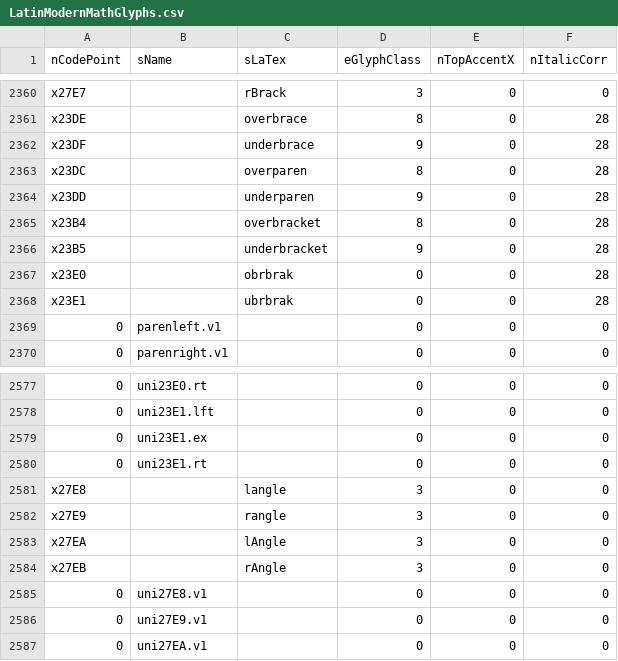
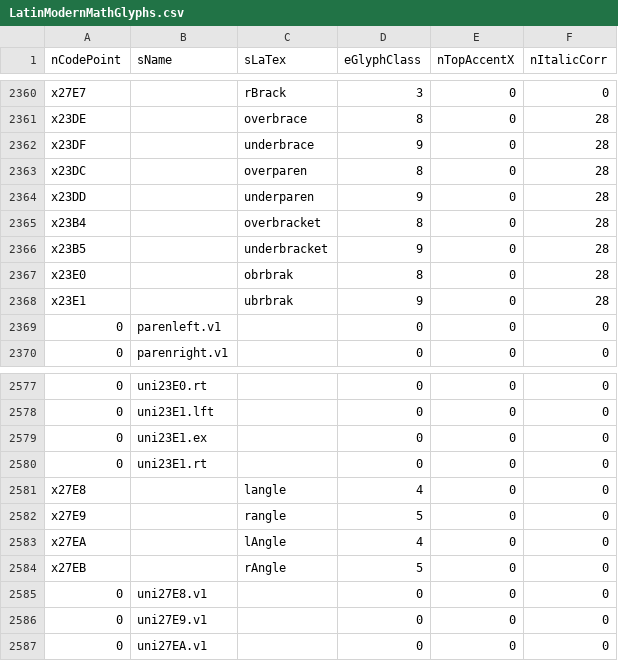
Before and after one commit to celicom11/MathBox, a CSV file: LMMGlyphInfo/LatinModernMathGlyphs.csv, drawn as a sheet; only a part is shown, gaps mark what is left out; the diff names each change by its address in the sheet, - before the commit and + after, or states it on an @@ line.

Commit message:
ADD: Extendable Glyphs, UnderOverbrace builder, OpenClose builder, LargeOperator builder, refactoring/fixes...

```diff
--- a/LMMGlyphInfo/LatinModernMathGlyphs.csv
+++ b/LMMGlyphInfo/LatinModernMathGlyphs.csv
-D2367 (eGlyphClass): 0
+D2367 (eGlyphClass): 8
-D2368 (eGlyphClass): 0
+D2368 (eGlyphClass): 9
-D2581 (eGlyphClass): 3
+D2581 (eGlyphClass): 4
-D2582 (eGlyphClass): 3
+D2582 (eGlyphClass): 5
-D2583 (eGlyphClass): 3
+D2583 (eGlyphClass): 4
-D2584 (eGlyphClass): 3
+D2584 (eGlyphClass): 5
```
Also changed, not shown: 31 other files.
